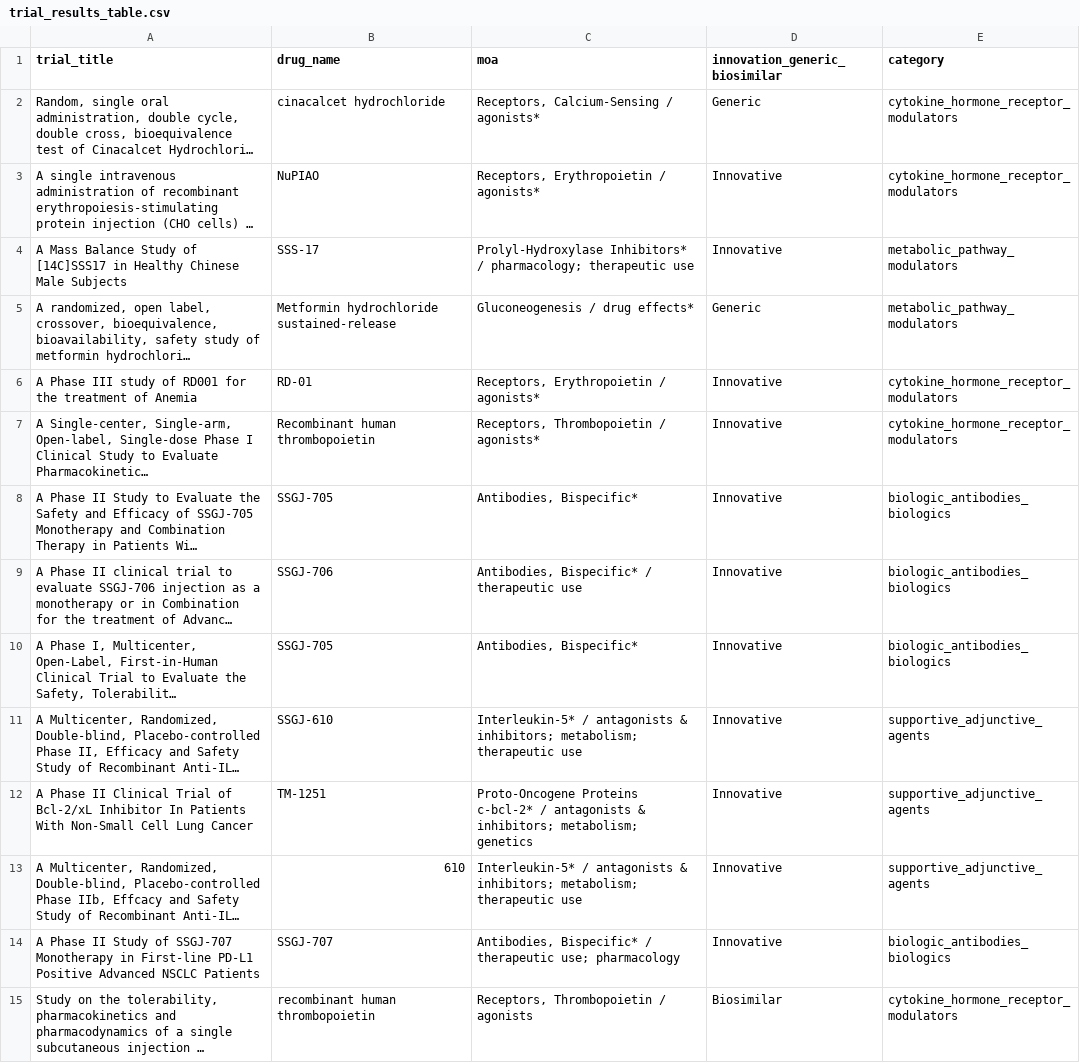
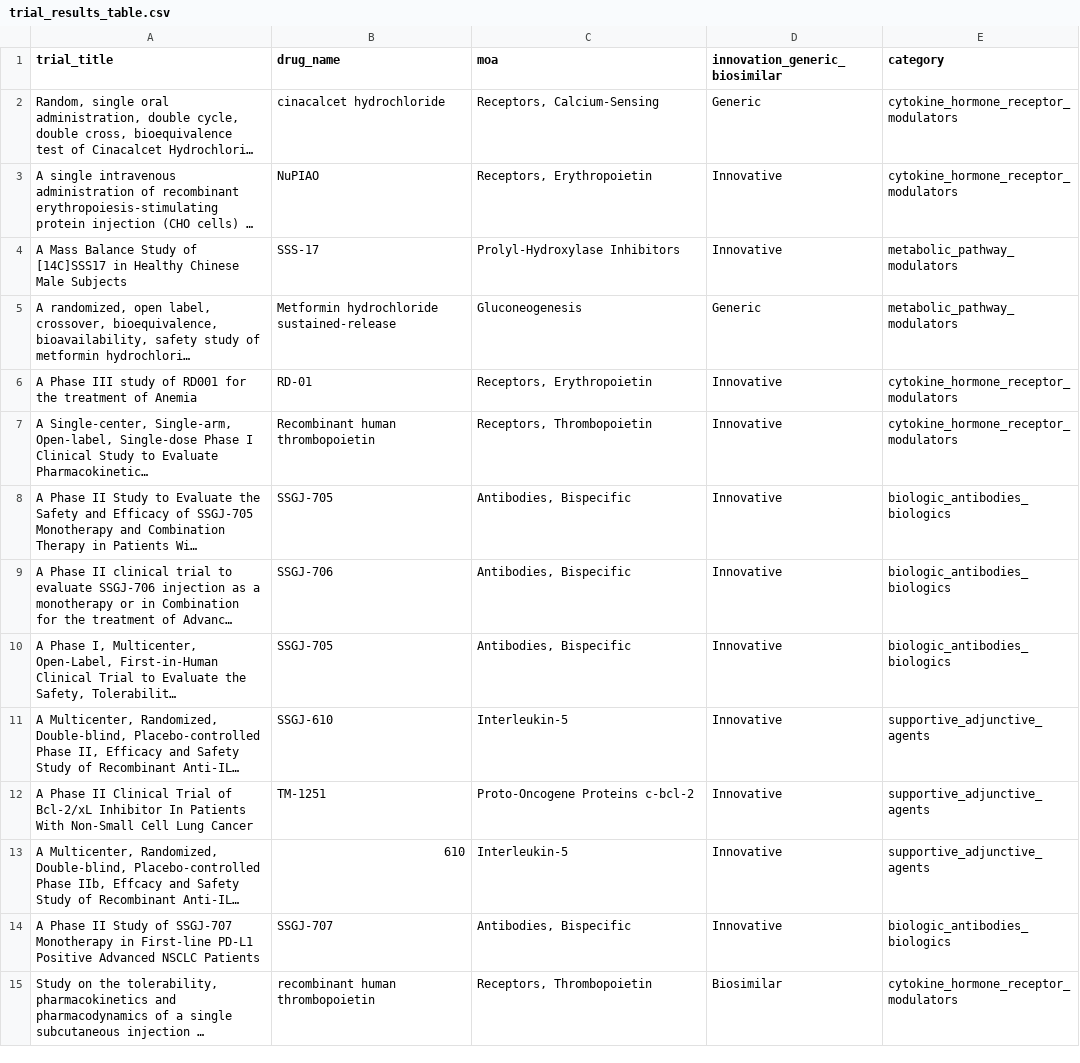
Before and after one commit to alberttangalbert/intern-exercise, a CSV file: output/trial_results_table.csv, drawn as a sheet; only a part is shown; long unchanged cells end in …; the diff covers the shown part only; the diff names each change by its address in the sheet, - before the commit and + after, or states it on an @@ line.

Commit message:
standardize innov and moa columns

```diff
--- a/output/trial_results_table.csv
+++ b/output/trial_results_table.csv
-C2 (moa): Receptors, Calcium-Sensing / agonists*
+C2 (moa): Receptors, Calcium-Sensing
-C3 (moa): Receptors, Erythropoietin / agonists*
+C3 (moa): Receptors, Erythropoietin
-C4 (moa): Prolyl-Hydroxylase Inhibitors* / pharmacology; therapeutic use
+C4 (moa): Prolyl-Hydroxylase Inhibitors
-C5 (moa): Gluconeogenesis / drug effects*
+C5 (moa): Gluconeogenesis
-C6 (moa): Receptors, Erythropoietin / agonists*
+C6 (moa): Receptors, Erythropoietin
-C7 (moa): Receptors, Thrombopoietin / agonists*
+C7 (moa): Receptors, Thrombopoietin
-C8 (moa): Antibodies, Bispecific*
+C8 (moa): Antibodies, Bispecific
-C9 (moa): Antibodies, Bispecific* / therapeutic use
+C9 (moa): Antibodies, Bispecific
-C10 (moa): Antibodies, Bispecific*
+C10 (moa): Antibodies, Bispecific
-C11 (moa): Interleukin-5* / antagonists & inhibitors; metabolism; therapeutic use
+C11 (moa): Interleukin-5
-C12 (moa): Proto-Oncogene Proteins c-bcl-2* / antagonists & inhibitors; metabolism; genetics
+C12 (moa): Proto-Oncogene Proteins c-bcl-2
-C13 (moa): Interleukin-5* / antagonists & inhibitors; metabolism; therapeutic use
+C13 (moa): Interleukin-5
-C14 (moa): Antibodies, Bispecific* / therapeutic use; pharmacology
+C14 (moa): Antibodies, Bispecific
-C15 (moa): Receptors, Thrombopoietin / agonists
+C15 (moa): Receptors, Thrombopoietin
```
Also changed, not shown: 167 edited cells elsewhere in this file, 1 other file.
